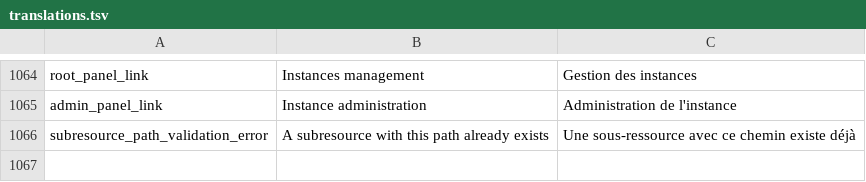
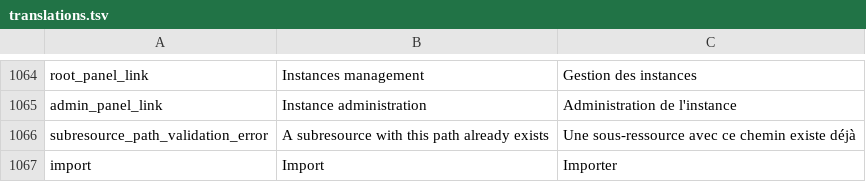
Before and after one commit to Inist-CNRS/lodex, a TSV file: src/app/custom/translations.tsv, drawn as a sheet; only a part is shown, gaps mark what is left out; the diff names each change by its address in the sheet, - before the commit and + after, or states it on an @@ line.

Commit message:
add Import translation

```diff
--- a/src/app/custom/translations.tsv
+++ b/src/app/custom/translations.tsv
+row 1067: import | Import | Importer
```
